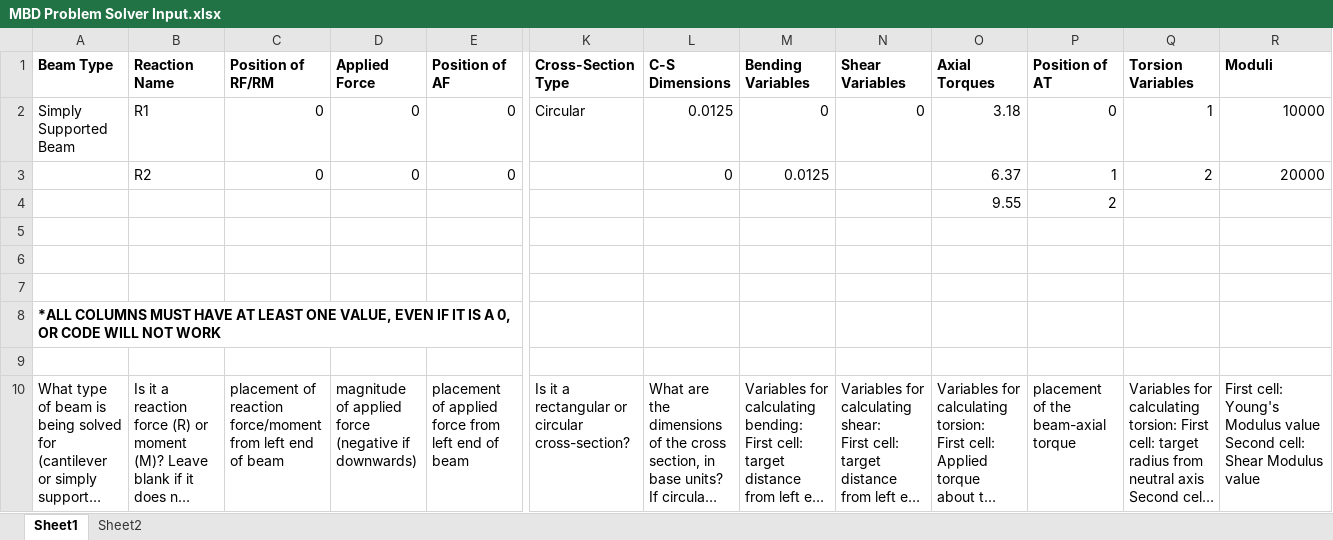
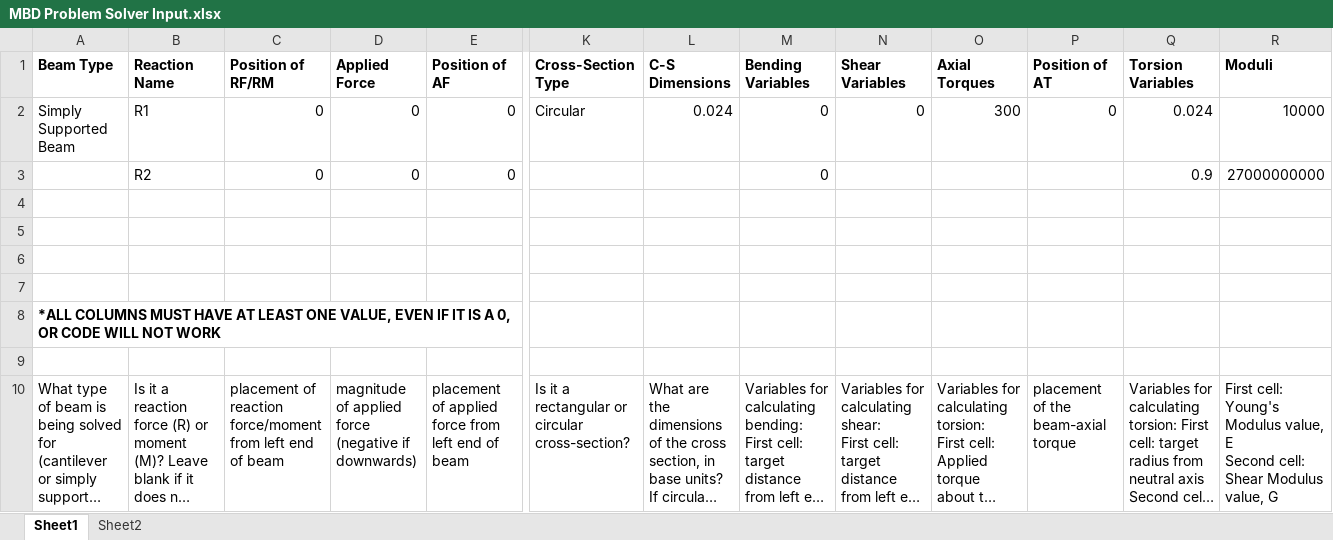
Before and after one commit to Stytchys/MBDS22, an Excel workbook: MBD Problem Solver Input.xlsx, sheet Sheet1, drawn as a sheet; only a part is shown, gaps mark what is left out; long unchanged cells end in …; values as stored, in another font and other column widths than the file's, no borders; removed rows and columns are numbered as before the commit, all else as after; rows hold the shown columns only; ↵ is a line break in a cell; the diff names each change by its address in the sheet, - before the commit and + after, or states it on an @@ line.

```diff
--- a/MBD Problem Solver Input.xlsx (sheet Sheet1)
+++ b/MBD Problem Solver Input.xlsx (sheet Sheet1)
-L2 (C-S Dimensions): 0.0125
+L2 (C-S Dimensions): 0.024
-O2 (Axial Torques): 3.18
+O2 (Axial Torques): 300
-Q2 (Torsion Variables): 1
+Q2 (Torsion Variables): 0.024
-row 3:  | R2 | 0 | 0 | 0 |  | 0 | 0.0125 |  | 6.37 | 1 | 2 | 20000
+row 3:  | R2 | 0 | 0 | 0 |  |  | 0 |  |  |  | 0.9 | 27000000000
-row 4:  |  |  |  |  |  |  |  |  | 9.55 | 2
+row 4: (empty)
-R10 (Moduli): …Young's Modulus value ↵ Second cell: Shear Modulus value
+R10 (Moduli): …Young's Modulus value, E ↵ Second cell: Shear Modulus value, G
```
Also changed, not shown: 1 other file.
